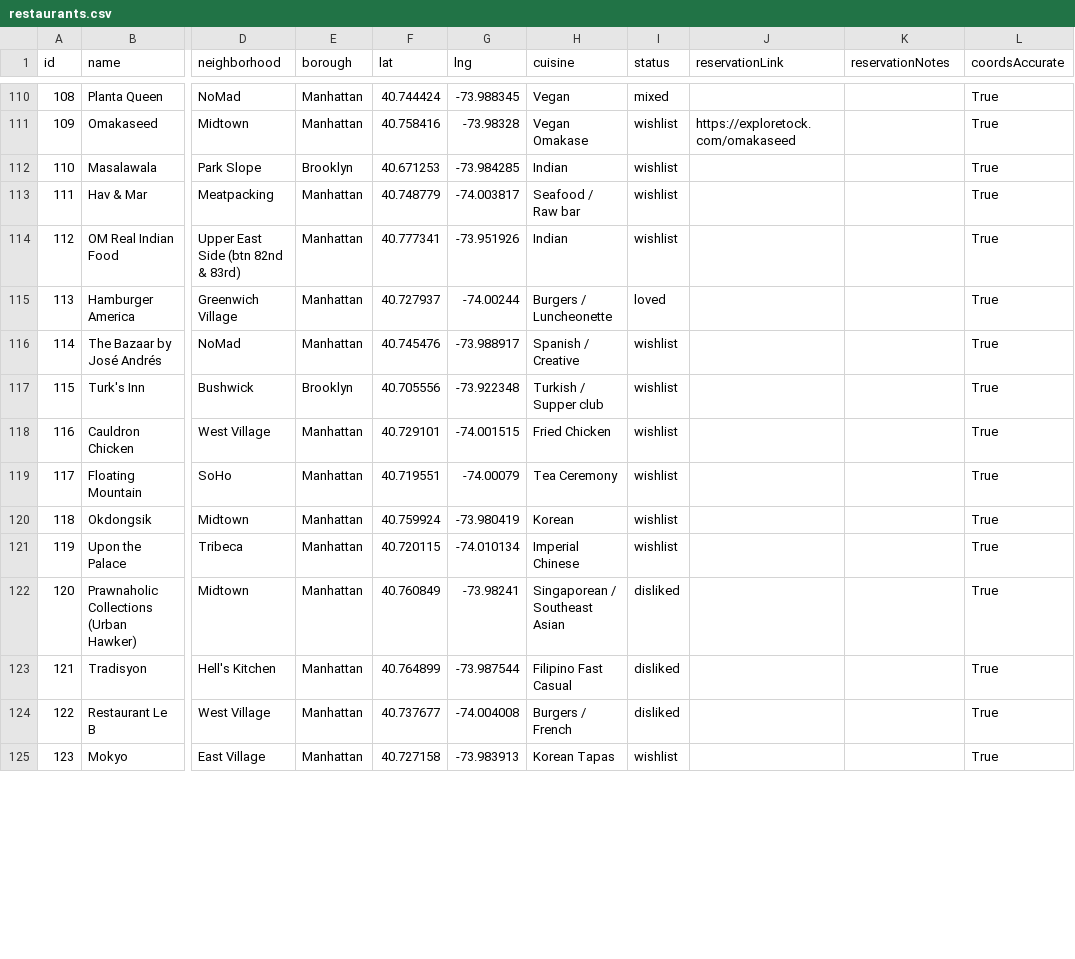
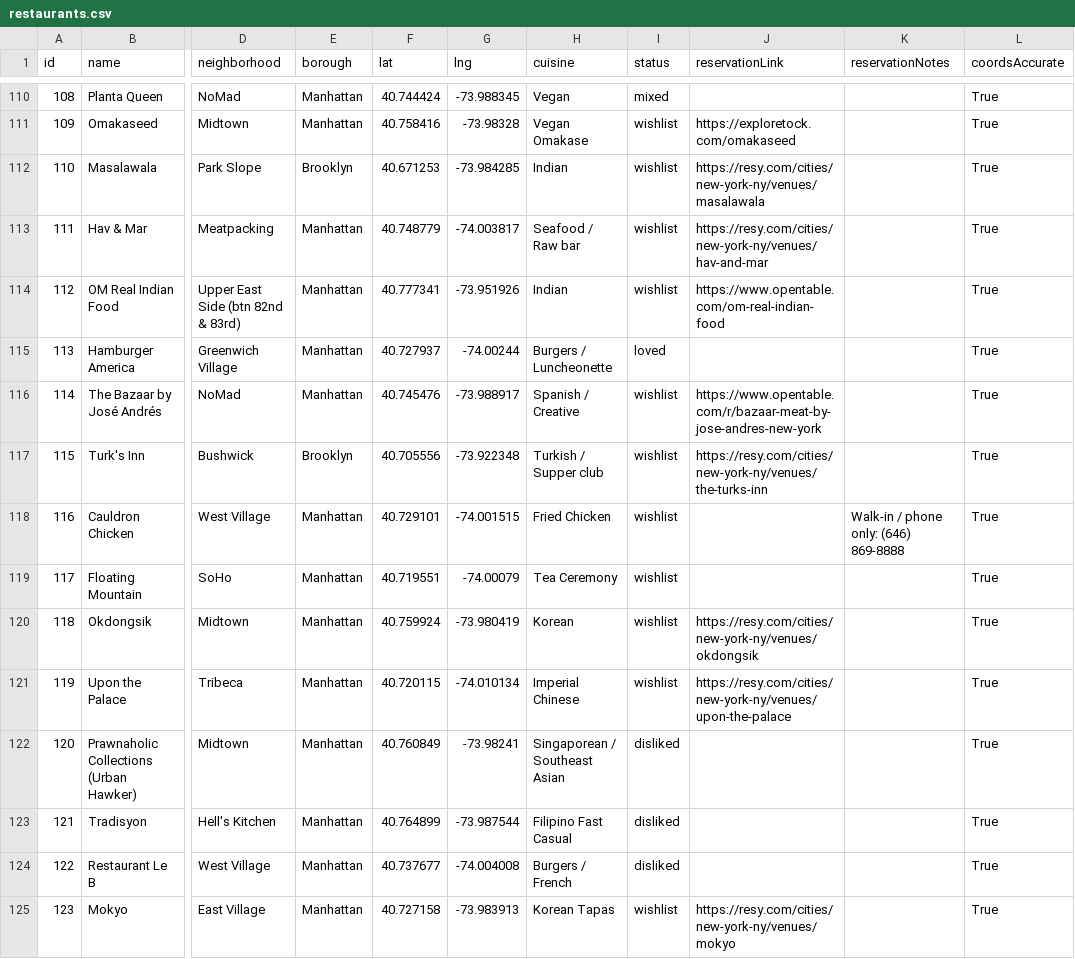
Before and after one commit to emilyxxwheeler/mothersday2026, a CSV file: restaurants.csv, drawn as a sheet; only a part is shown, gaps mark what is left out; the diff covers the shown part only; the diff names each change by its address in the sheet, - before the commit and + after, or states it on an @@ line.

```diff
--- a/restaurants.csv
+++ b/restaurants.csv
-J112 (reservationLink): (empty)
+J112 (reservationLink): https://resy.com/cities/new-york-ny/venues/masalawala
-J113 (reservationLink): (empty)
+J113 (reservationLink): https://resy.com/cities/new-york-ny/venues/hav-and-mar
-J114 (reservationLink): (empty)
+J114 (reservationLink): https://www.opentable.com/om-real-indian-food
-J116 (reservationLink): (empty)
+J116 (reservationLink): https://www.opentable.com/r/bazaar-meat-by-jose-andres-new-york
-J117 (reservationLink): (empty)
+J117 (reservationLink): https://resy.com/cities/new-york-ny/venues/the-turks-inn
-K118 (reservationNotes): (empty)
+K118 (reservationNotes): Walk-in / phone only: (646) 869-8888
-J120 (reservationLink): (empty)
+J120 (reservationLink): https://resy.com/cities/new-york-ny/venues/okdongsik
-J121 (reservationLink): (empty)
+J121 (reservationLink): https://resy.com/cities/new-york-ny/venues/upon-the-palace
-J125 (reservationLink): (empty)
+J125 (reservationLink): https://resy.com/cities/new-york-ny/venues/mokyo
```
Also changed, not shown: 62 edited cells elsewhere in this file, 11 other files.
